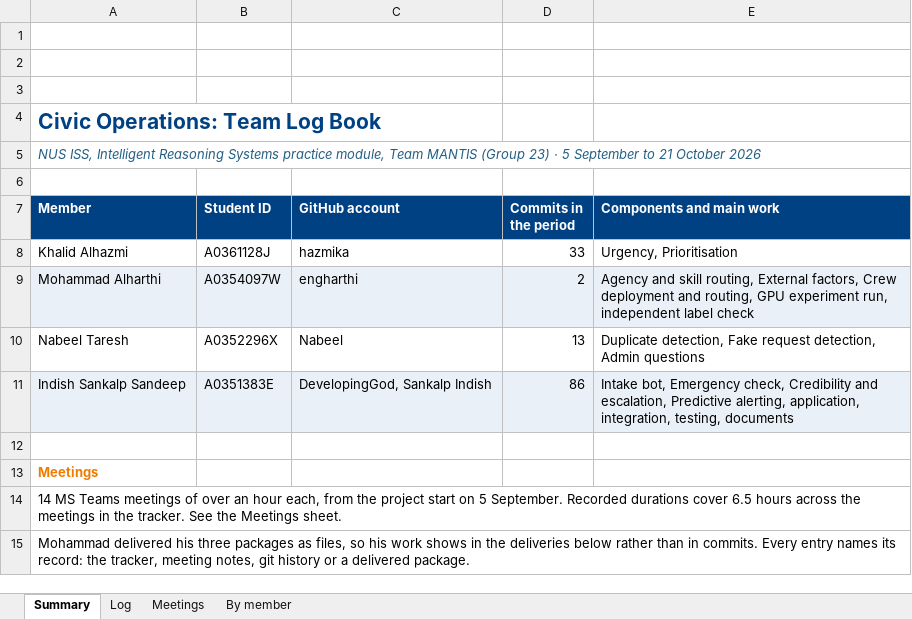
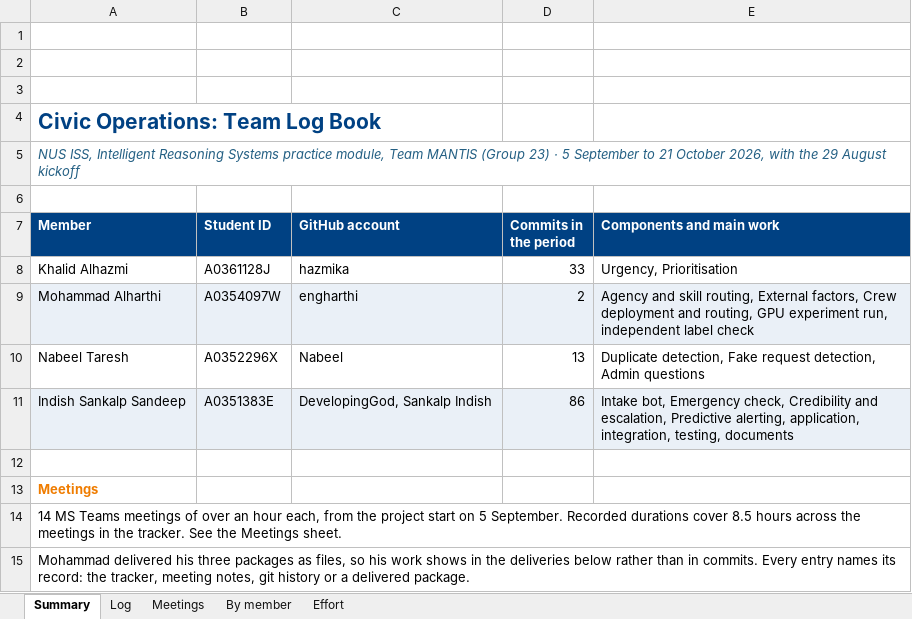
Before and after one commit to DevelopingGod/IRS-PM-2026-08-17-AIS08FT-GRP-Group23-CivicOperations, an Excel workbook: ProjectReport/Civic-Operations-Log-Book.xlsx, sheet Summary, drawn as a sheet; values as stored, in another font and other column widths than the file's, no borders; charts and pictures not drawn; the diff names each change by its address in the sheet, - before the commit and + after, or states it on an @@ line.

Commit message:
Log book: every dated piece of work and the effort per member

```diff
--- a/ProjectReport/Civic-Operations-Log-Book.xlsx (sheet Summary)
+++ b/ProjectReport/Civic-Operations-Log-Book.xlsx (sheet Summary)
+sheet tab: Effort
-A5 (Member): …21 October 2026
+A5 (Member): …21 October 2026, with the 29 August kickoff
-A14 (Member): …durations cover 6.5 hours across…
+A14 (Member): …durations cover 8.5 hours across…
```
Also changed, not shown: sheet Log, sheet By member, sheet Meetings, 1 other file.
